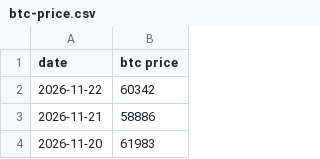
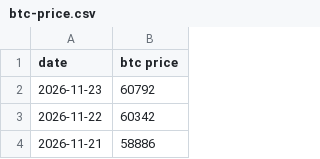
Before and after one commit to lovexw/btchao-mono, a CSV file: sites/ma/public/btc-price.csv, drawn as a sheet; only a part is shown; the shorter side is filled out with more unchanged rows; the diff names each change by its address in the sheet, - before the commit and + after, or states it on an @@ line.

```diff
--- a/sites/ma/public/btc-price.csv
+++ b/sites/ma/public/btc-price.csv
+row 2: 2026-11-23 | 60792
```
